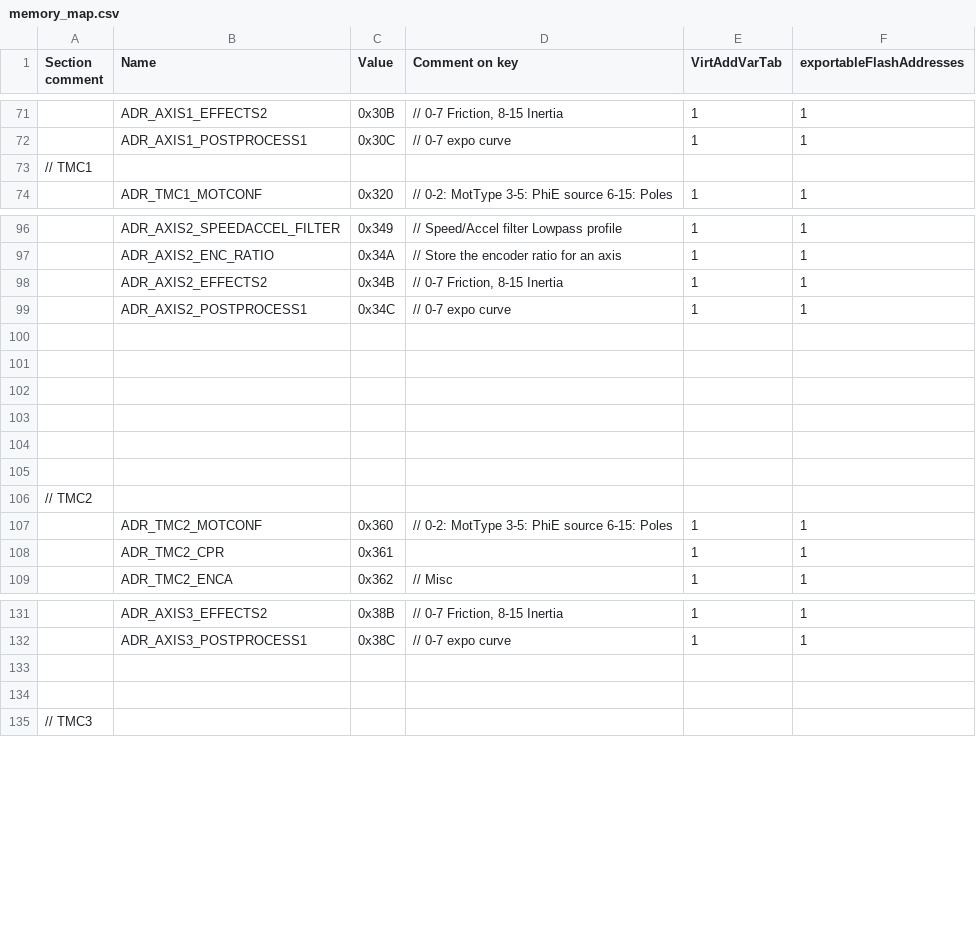
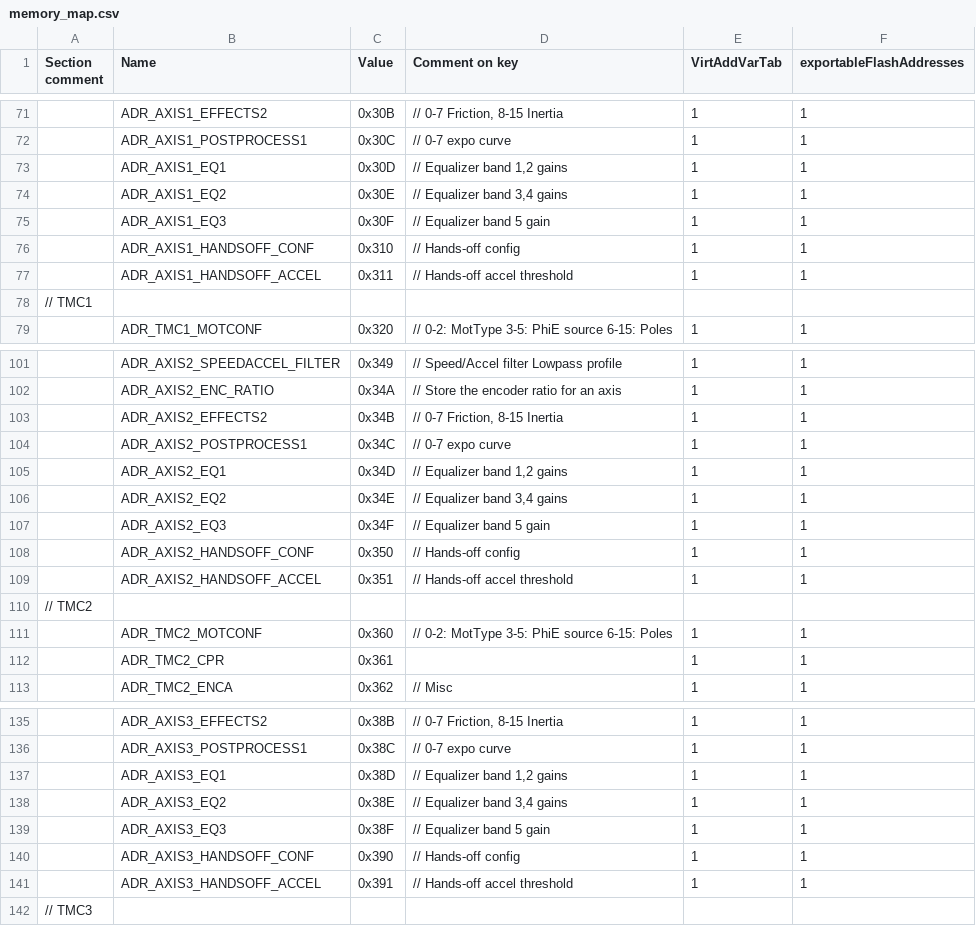
Before and after one commit to Copper280z/OpenFFBoard, a CSV file: Firmware/scripts/memory_map.csv, drawn as a sheet; only a part is shown, gaps mark what is left out.

Commit message:
feat: add equalizer and handsoff

```diff
--- a/Firmware/scripts/memory_map.csv
+++ b/Firmware/scripts/memory_map.csv
@@ -72,2 +72,7 @@ Section comment,Name,Value,Comment on key,VirtAddVarTab,exportableFlashAddresses
 ,ADR_AXIS1_POSTPROCESS1,0x30C,// 0-7 expo curve,1,1
+,ADR_AXIS1_EQ1,0x30D,"// Equalizer band 1,2 gains",1,1
+,ADR_AXIS1_EQ2,0x30E,"// Equalizer band 3,4 gains",1,1
+,ADR_AXIS1_EQ3,0x30F,"// Equalizer band 5 gain",1,1
+,ADR_AXIS1_HANDSOFF_CONF,0x310,"// Hands-off config",1,1
+,ADR_AXIS1_HANDSOFF_ACCEL,0x311,"// Hands-off accel threshold",1,1
 // TMC1,,,,,
@@ -99,8 +104,7 @@ Section comment,Name,Value,Comment on key,VirtAddVarTab,exportableFlashAddresses
 ,ADR_AXIS2_POSTPROCESS1,0x34C,// 0-7 expo curve,1,1
-,,,,,
-,,,,,
-,,,,,
-,,,,,
-,,,,,
-,,,,,
+,ADR_AXIS2_EQ1,0x34D,"// Equalizer band 1,2 gains",1,1
+,ADR_AXIS2_EQ2,0x34E,"// Equalizer band 3,4 gains",1,1
+,ADR_AXIS2_EQ3,0x34F,"// Equalizer band 5 gain",1,1
+,ADR_AXIS2_HANDSOFF_CONF,0x350,"// Hands-off config",1,1
+,ADR_AXIS2_HANDSOFF_ACCEL,0x351,"// Hands-off accel threshold",1,1
 // TMC2,,,,,
@@ -132,4 +136,7 @@ Section comment,Name,Value,Comment on key,VirtAddVarTab,exportableFlashAddresses
 ,ADR_AXIS3_POSTPROCESS1,0x38C,// 0-7 expo curve,1,1
-,,,,,
-,,,,,
+,ADR_AXIS3_EQ1,0x38D,"// Equalizer band 1,2 gains",1,1
+,ADR_AXIS3_EQ2,0x38E,"// Equalizer band 3,4 gains",1,1
+,ADR_AXIS3_EQ3,0x38F,"// Equalizer band 5 gain",1,1
+,ADR_AXIS3_HANDSOFF_CONF,0x390,"// Hands-off config",1,1
+,ADR_AXIS3_HANDSOFF_ACCEL,0x391,"// Hands-off accel threshold",1,1
 // TMC3,,,,,
```
Also changed, not shown: 4 other files.
